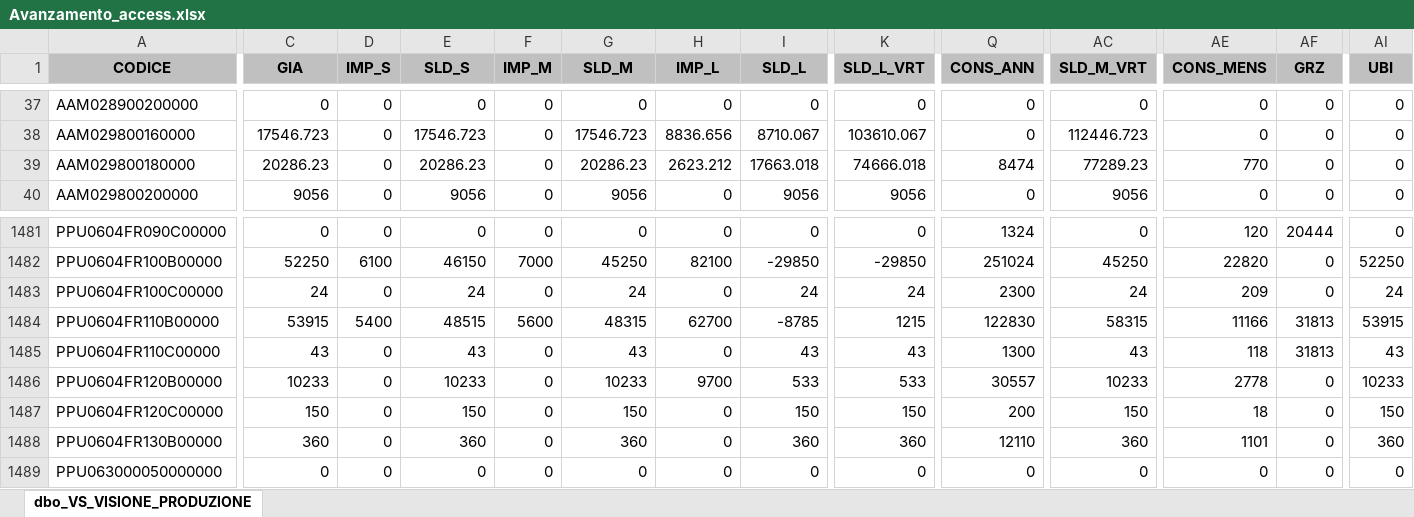
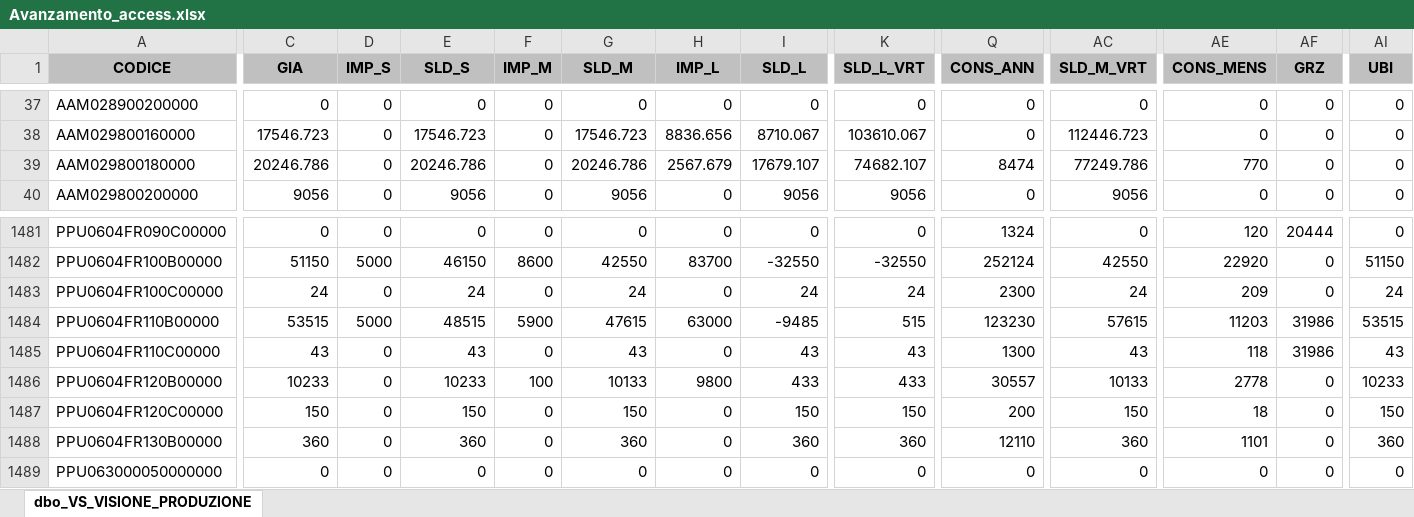
Before and after one commit to denis-safit/SAFiT, an Excel workbook: Avanzamento_access.xlsx, sheet dbo_VS_VISIONE_PRODUZIONE, drawn as a sheet; only a part is shown, gaps mark what is left out; values as stored, in another font and other column widths than the file's, no borders; the diff covers the shown part only; the diff names each change by its address in the sheet, - before the commit and + after, or states it on an @@ line.

```diff
--- a/Avanzamento_access.xlsx (sheet dbo_VS_VISIONE_PRODUZIONE)
+++ b/Avanzamento_access.xlsx (sheet dbo_VS_VISIONE_PRODUZIONE)
-C39 (GIA): 20286.23
+C39 (GIA): 20246.786
-E39 (SLD_S): 20286.23
+E39 (SLD_S): 20246.786
-G39 (SLD_M): 20286.23
+G39 (SLD_M): 20246.786
-H39 (IMP_L): 2623.212
+H39 (IMP_L): 2567.679
-I39 (SLD_L): 17663.018
+I39 (SLD_L): 17679.107
-K39 (SLD_L_VRT): 74666.018
+K39 (SLD_L_VRT): 74682.107
-AC39 (SLD_M_VRT): 77289.23
+AC39 (SLD_M_VRT): 77249.786
-C1482 (GIA): 52250
+C1482 (GIA): 51150
-D1482 (IMP_S): 6100
+D1482 (IMP_S): 5000
-F1482 (IMP_M): 7000
+F1482 (IMP_M): 8600
-G1482 (SLD_M): 45250
+G1482 (SLD_M): 42550
-H1482 (IMP_L): 82100
+H1482 (IMP_L): 83700
-I1482 (SLD_L): -29850
+I1482 (SLD_L): -32550
-K1482 (SLD_L_VRT): -29850
+K1482 (SLD_L_VRT): -32550
-Q1482 (CONS_ANN): 251024
+Q1482 (CONS_ANN): 252124
-AC1482 (SLD_M_VRT): 45250
+AC1482 (SLD_M_VRT): 42550
-AE1482 (CONS_MENS): 22820
+AE1482 (CONS_MENS): 22920
-AI1482 (UBI): 52250
+AI1482 (UBI): 51150
-C1484 (GIA): 53915
+C1484 (GIA): 53515
-D1484 (IMP_S): 5400
+D1484 (IMP_S): 5000
-F1484 (IMP_M): 5600
+F1484 (IMP_M): 5900
-G1484 (SLD_M): 48315
+G1484 (SLD_M): 47615
-H1484 (IMP_L): 62700
+H1484 (IMP_L): 63000
-I1484 (SLD_L): -8785
+I1484 (SLD_L): -9485
-K1484 (SLD_L_VRT): 1215
+K1484 (SLD_L_VRT): 515
-Q1484 (CONS_ANN): 122830
+Q1484 (CONS_ANN): 123230
-AC1484 (SLD_M_VRT): 58315
+AC1484 (SLD_M_VRT): 57615
-AE1484 (CONS_MENS): 11166
+AE1484 (CONS_MENS): 11203
-AF1484:AF1485 (GRZ): 31813
+AF1484:AF1485 (GRZ): 31986
-AI1484 (UBI): 53915
+AI1484 (UBI): 53515
-F1486 (IMP_M): 0
+F1486 (IMP_M): 100
-G1486 (SLD_M): 10233
+G1486 (SLD_M): 10133
-H1486 (IMP_L): 9700
+H1486 (IMP_L): 9800
-I1486 (SLD_L): 533
+I1486 (SLD_L): 433
-K1486 (SLD_L_VRT): 533
+K1486 (SLD_L_VRT): 433
-AC1486 (SLD_M_VRT): 10233
+AC1486 (SLD_M_VRT): 10133
```
Also changed, not shown: 98 edited cells elsewhere in this sheet, righe_Ordini_ARCA.xlsx, 2 other files.
